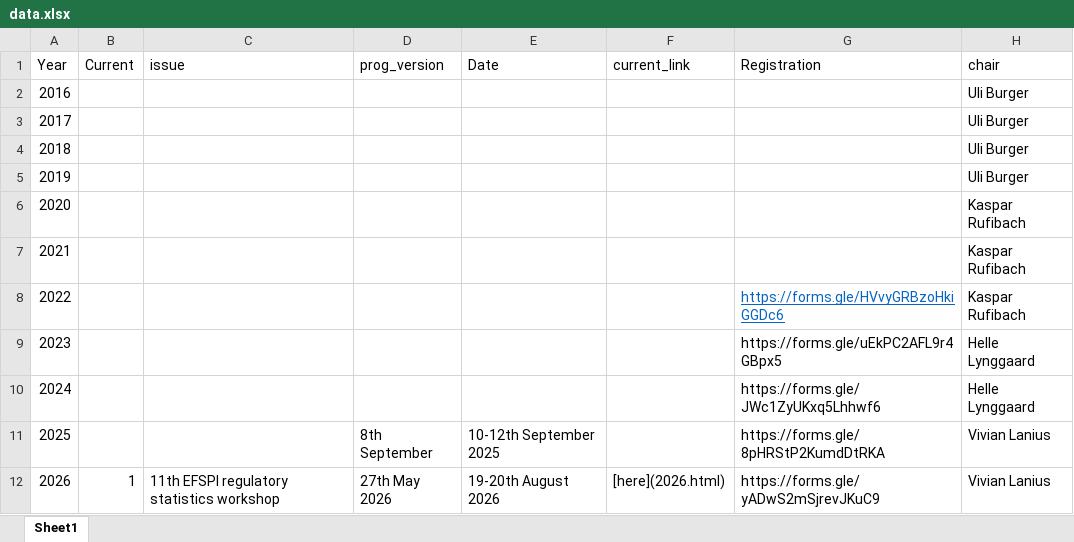
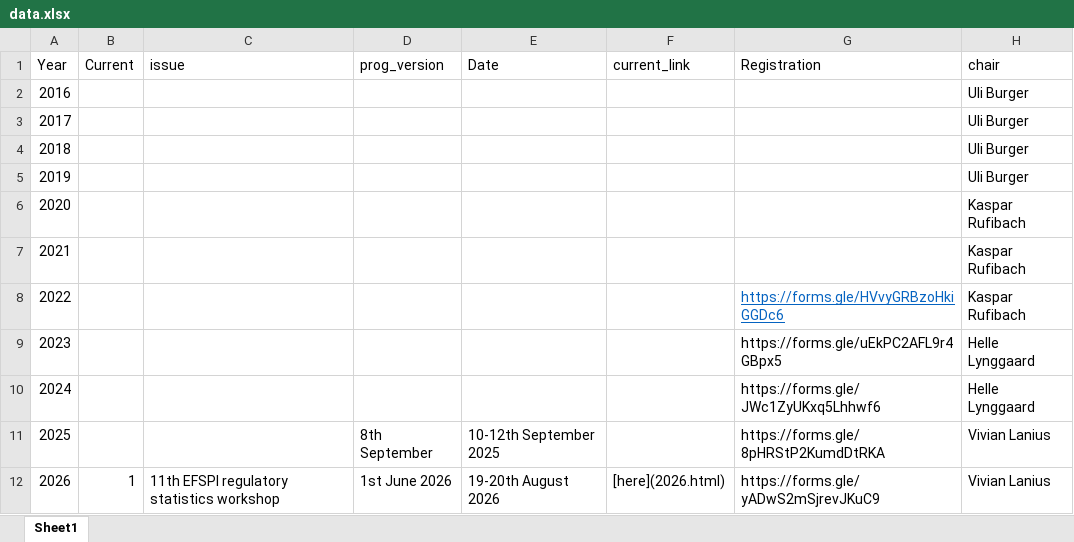
Before and after one commit to efspieurope/workshop, an Excel workbook: data/data.xlsx, sheet Sheet1, drawn as a sheet; only a part is shown; values as stored, in another font and other column widths than the file's, no borders; the diff names each change by its address in the sheet, - before the commit and + after, or states it on an @@ line.

```diff
--- a/data/data.xlsx (sheet Sheet1)
+++ b/data/data.xlsx (sheet Sheet1)
-D12 (prog_version): 27th May 2026
+D12 (prog_version): 1st June 2026
```
Also changed, not shown: 54 other files.
